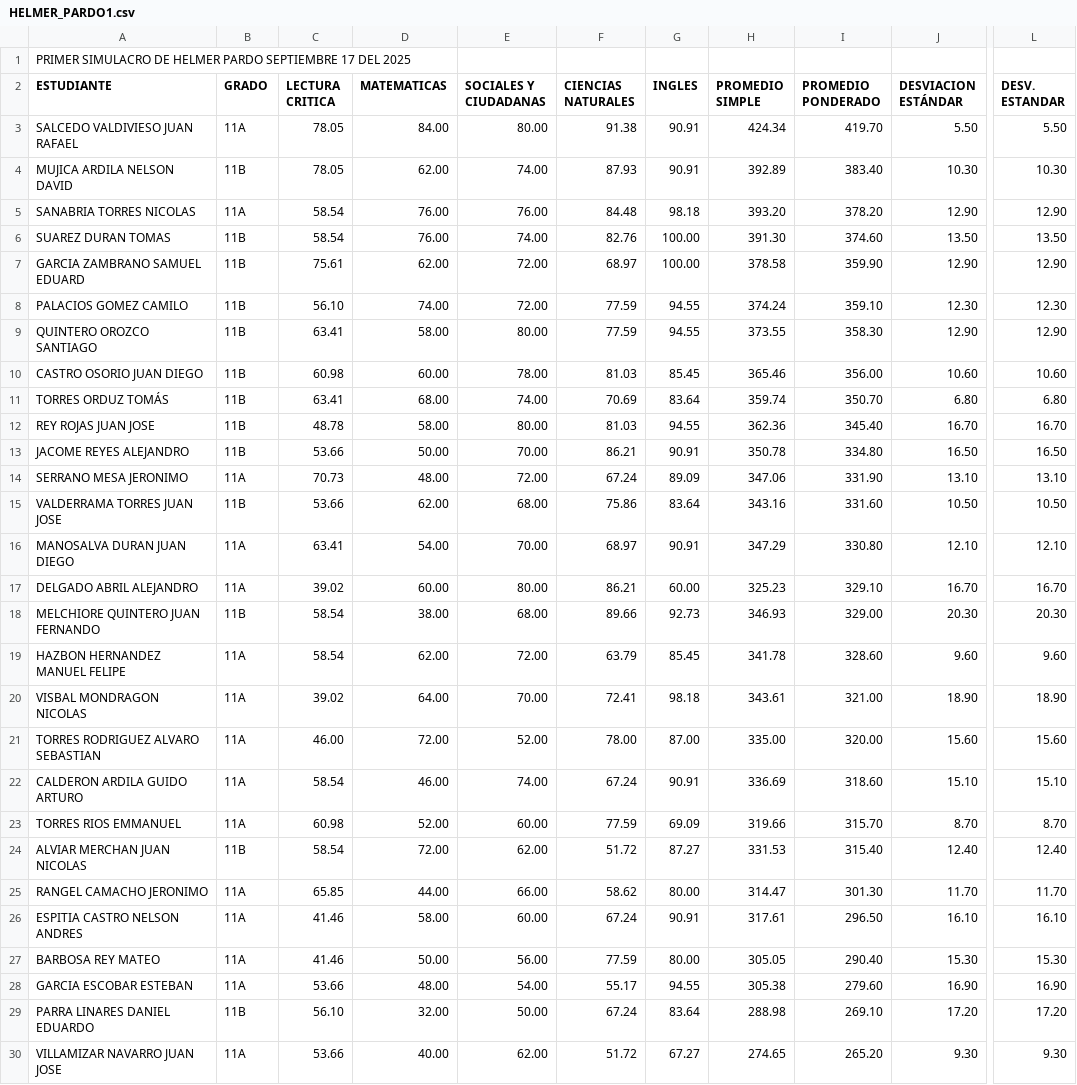
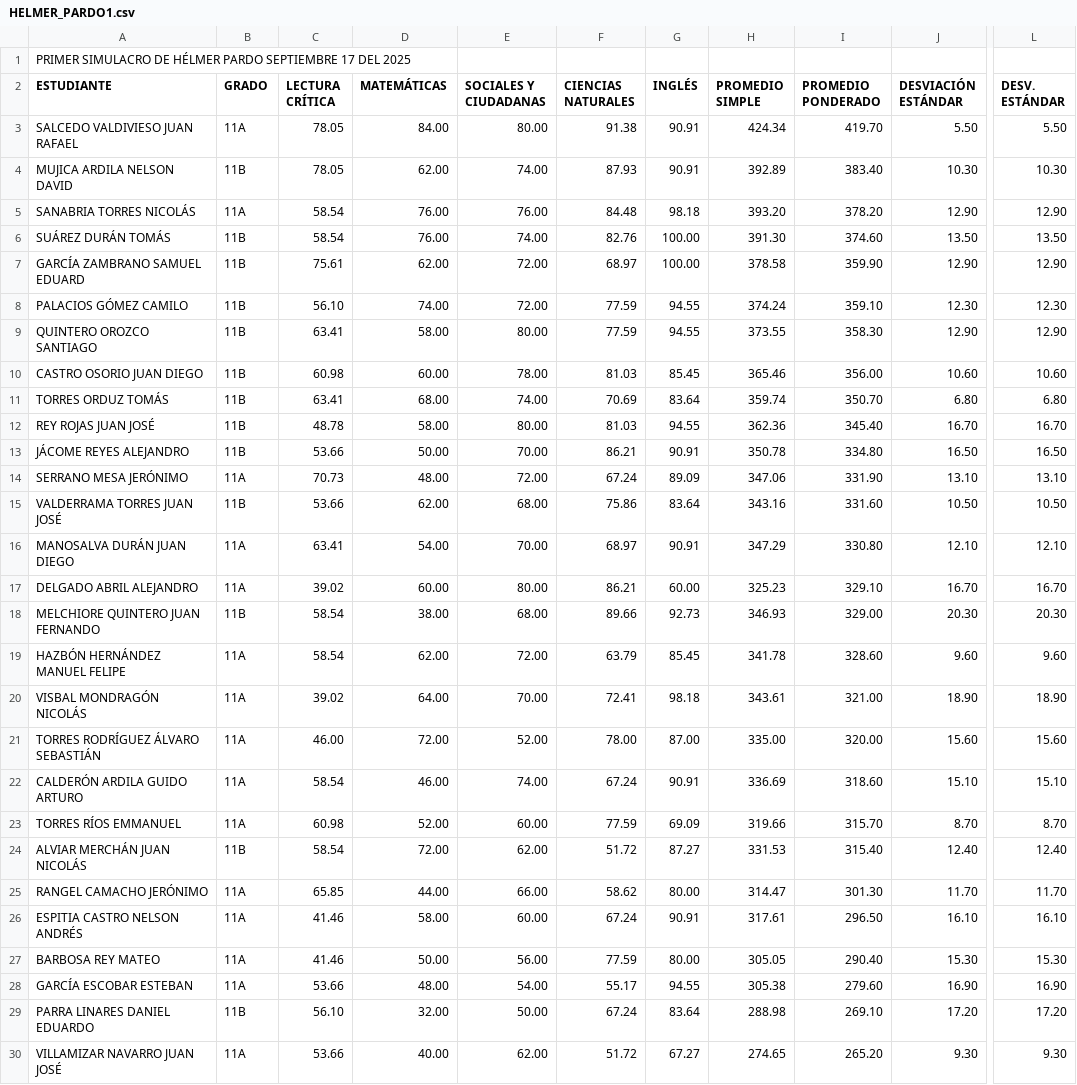
Before and after one commit to Juankserrano7/Simulacros_AGS, a CSV file: HELMER_PARDO1.csv, drawn as a sheet; only a part is shown, gaps mark what is left out; the diff covers the shown part only; the diff names each change by its address in the sheet, - before the commit and + after, or states it on an @@ line.

```diff
--- a/HELMER_PARDO1.csv
+++ b/HELMER_PARDO1.csv
-A1 (ESTUDIANTE): …SIMULACRO DE HELMER PARDO SEPTIEMBRE…
+A1 (ESTUDIANTE): …SIMULACRO DE HÉLMER PARDO SEPTIEMBRE…
-C2: LECTURA CRITICA
+C2: LECTURA CRÍTICA
-D2: MATEMATICAS
+D2: MATEMÁTICAS
-G2: INGLES
+G2: INGLÉS
-J2: DESVIACION ESTÁNDAR
+J2: DESVIACIÓN ESTÁNDAR
-L2: DESV. ESTANDAR
+L2: DESV. ESTÁNDAR
-A5 (ESTUDIANTE): SANABRIA TORRES NICOLAS
+A5 (ESTUDIANTE): SANABRIA TORRES NICOLÁS
-A6 (ESTUDIANTE): SUAREZ DURAN TOMAS
+A6 (ESTUDIANTE): SUÁREZ DURÁN TOMÁS
-A7 (ESTUDIANTE): GARCIA ZAMBRANO SAMUEL EDUARD
+A7 (ESTUDIANTE): GARCÍA ZAMBRANO SAMUEL EDUARD
-A8 (ESTUDIANTE): PALACIOS GOMEZ CAMILO
+A8 (ESTUDIANTE): PALACIOS GÓMEZ CAMILO
-A12 (ESTUDIANTE): REY ROJAS JUAN JOSE
+A12 (ESTUDIANTE): REY ROJAS JUAN JOSÉ
-A13 (ESTUDIANTE): JACOME REYES ALEJANDRO
+A13 (ESTUDIANTE): JÁCOME REYES ALEJANDRO
-A14 (ESTUDIANTE): SERRANO MESA JERONIMO
+A14 (ESTUDIANTE): SERRANO MESA JERÓNIMO
-A15 (ESTUDIANTE): VALDERRAMA TORRES JUAN JOSE
+A15 (ESTUDIANTE): VALDERRAMA TORRES JUAN JOSÉ
-A16 (ESTUDIANTE): MANOSALVA DURAN JUAN DIEGO
+A16 (ESTUDIANTE): MANOSALVA DURÁN JUAN DIEGO
-A19 (ESTUDIANTE): HAZBON HERNANDEZ MANUEL FELIPE
+A19 (ESTUDIANTE): HAZBÓN HERNÁNDEZ MANUEL FELIPE
-A20 (ESTUDIANTE): VISBAL MONDRAGON NICOLAS
+A20 (ESTUDIANTE): VISBAL MONDRAGÓN NICOLÁS
-A21 (ESTUDIANTE): TORRES RODRIGUEZ ALVARO SEBASTIAN
+A21 (ESTUDIANTE): TORRES RODRÍGUEZ ÁLVARO SEBASTIÁN
-A22 (ESTUDIANTE): CALDERON ARDILA GUIDO ARTURO
+A22 (ESTUDIANTE): CALDERÓN ARDILA GUIDO ARTURO
-A23 (ESTUDIANTE): TORRES RIOS EMMANUEL
+A23 (ESTUDIANTE): TORRES RÍOS EMMANUEL
-A24 (ESTUDIANTE): ALVIAR MERCHAN JUAN NICOLAS
+A24 (ESTUDIANTE): ALVIAR MERCHÁN JUAN NICOLÁS
-A25 (ESTUDIANTE): RANGEL CAMACHO JERONIMO
+A25 (ESTUDIANTE): RANGEL CAMACHO JERÓNIMO
-A26 (ESTUDIANTE): ESPITIA CASTRO NELSON ANDRES
+A26 (ESTUDIANTE): ESPITIA CASTRO NELSON ANDRÉS
-A28 (ESTUDIANTE): GARCIA ESCOBAR ESTEBAN
+A28 (ESTUDIANTE): GARCÍA ESCOBAR ESTEBAN
-A30 (ESTUDIANTE): VILLAMIZAR NAVARRO JUAN JOSE
+A30 (ESTUDIANTE): VILLAMIZAR NAVARRO JUAN JOSÉ
```
Also changed, not shown: 2 edited cells elsewhere in this file, HELMER_PARDO2.csv, PREPARATE.csv, 1 other file.
